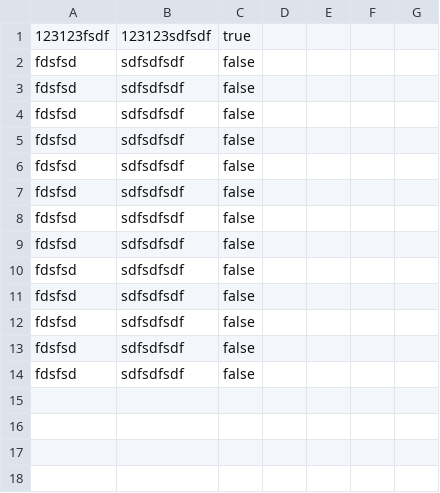
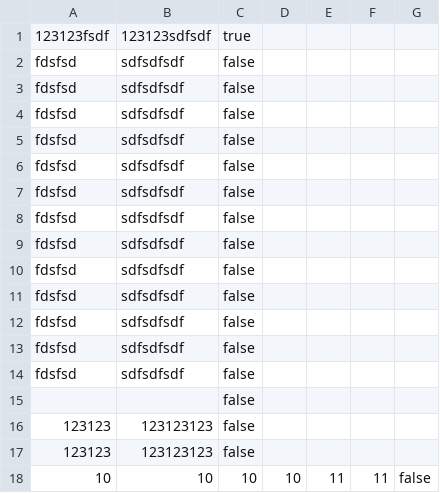
Before and after one commit to Noxxinoxx/NoxV9Database, a CSV file: NoxV9Database/Database/Job_Cluster.csv, drawn as a sheet.

Commit message:
dfjlkjdfhgkjdhfgk

```diff
--- a/NoxV9Database/Database/Job_Cluster.csv
+++ b/NoxV9Database/Database/Job_Cluster.csv
@@ -14 +14,5 @@ fdsfsd,sdfsdfsdf,false,
 fdsfsd,sdfsdfsdf,false,
+,,false,
+123123,123123123,false,
+123123,123123123,false,
+10,10,10,10,11,11,false,
```
